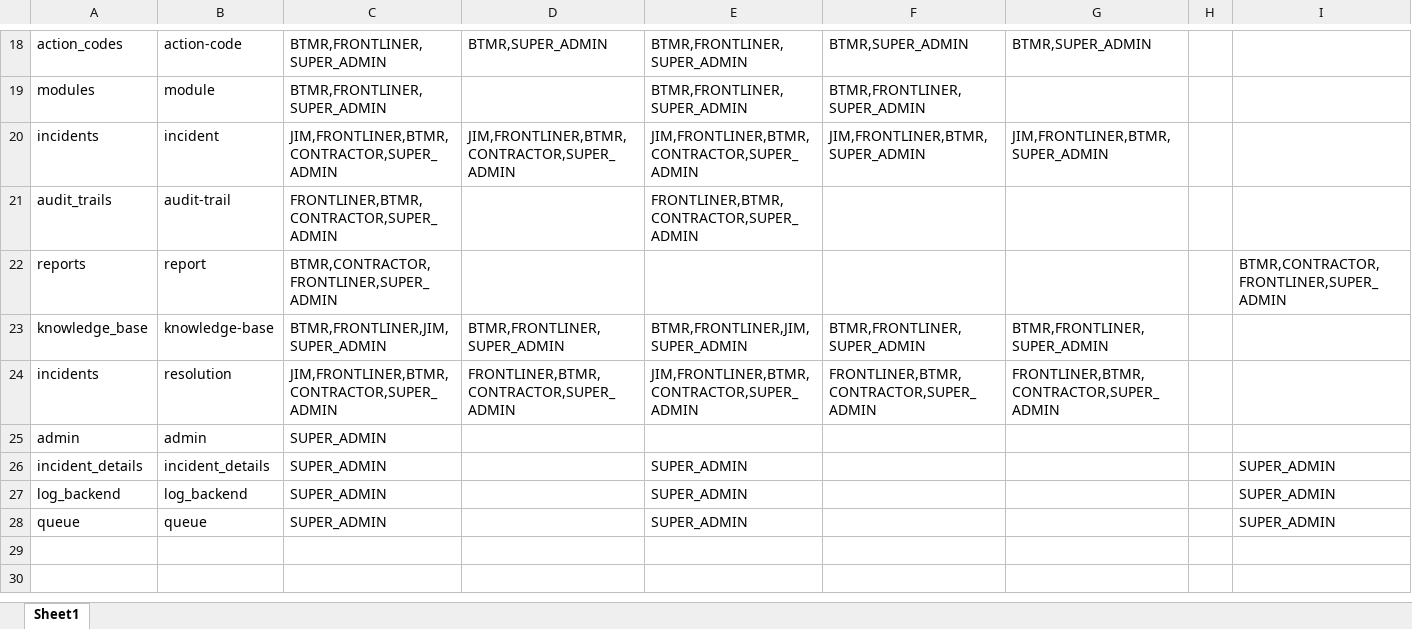
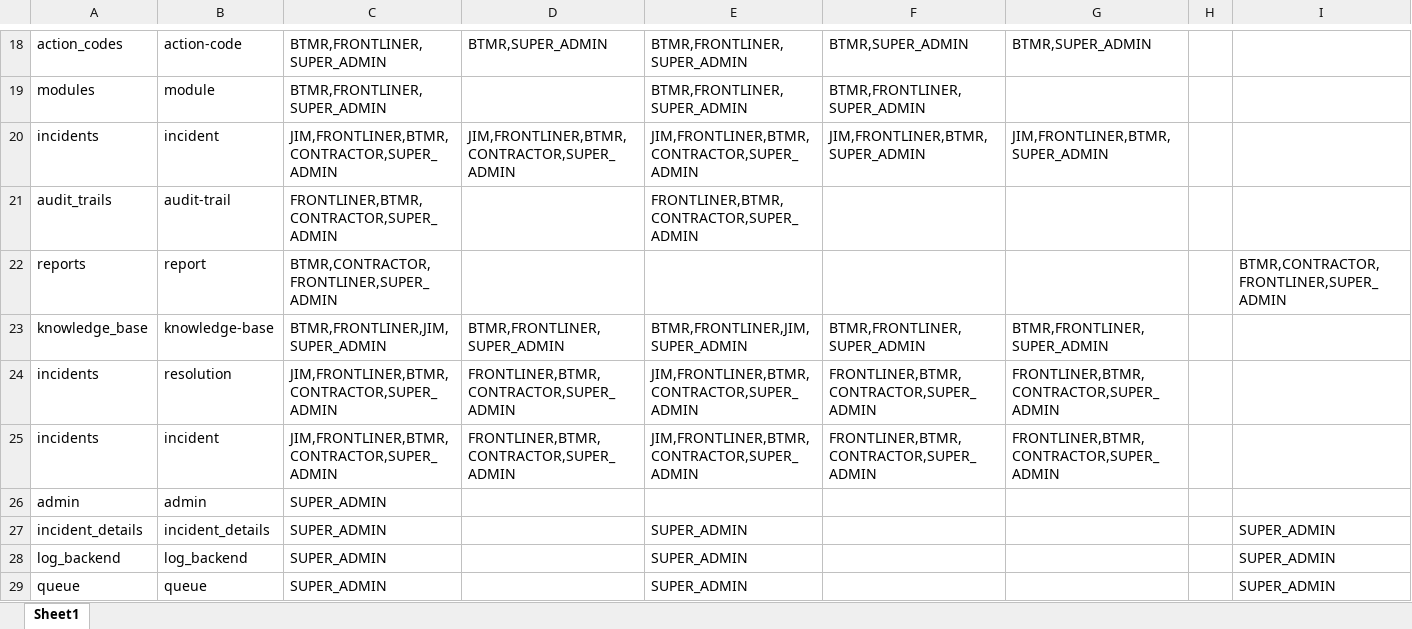
Before and after one commit to ahmadnajmi/niise_helpdesk_be, an Excel workbook: database/seeders/excel/permission.xlsx, sheet Sheet1, drawn as a sheet; only a part is shown, gaps mark what is left out; values as stored, in another font and other column widths than the file's, no borders; the diff names each change by its address in the sheet, - before the commit and + after, or states it on an @@ line.

Commit message:
update permission

```diff
--- a/database/seeders/excel/permission.xlsx (sheet Sheet1)
+++ b/database/seeders/excel/permission.xlsx (sheet Sheet1)
+row 25: incidents | incident | JIM,FRONTLINER,BTMR,CONTRACTOR,SUPER_ADMIN | FRONTLINER,BTMR,CONTRACTOR,SUPER_ADMIN | JIM,FRONTLINER,BTMR,CONTRACTOR,SUPER_ADMIN | FRONTLINER,BTMR,CONTRACTOR,SUPER_ADMIN | FRONTLINER,BTMR,CONTRACTOR,SUPER_ADMIN
```
